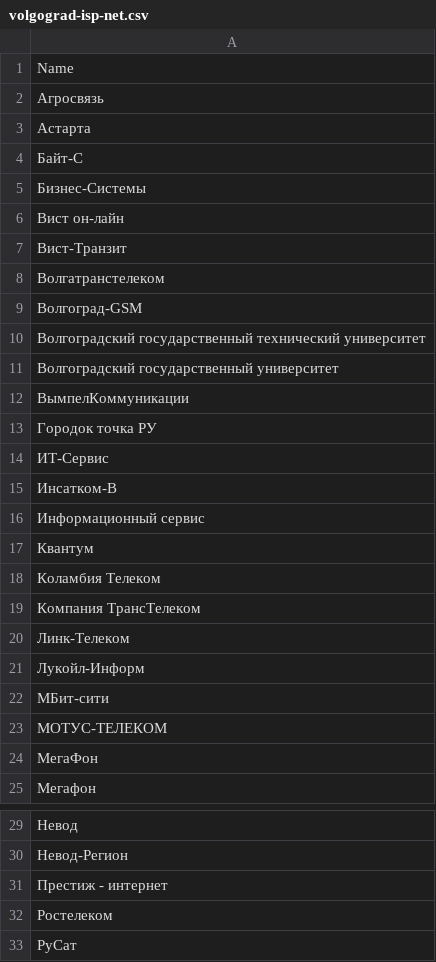
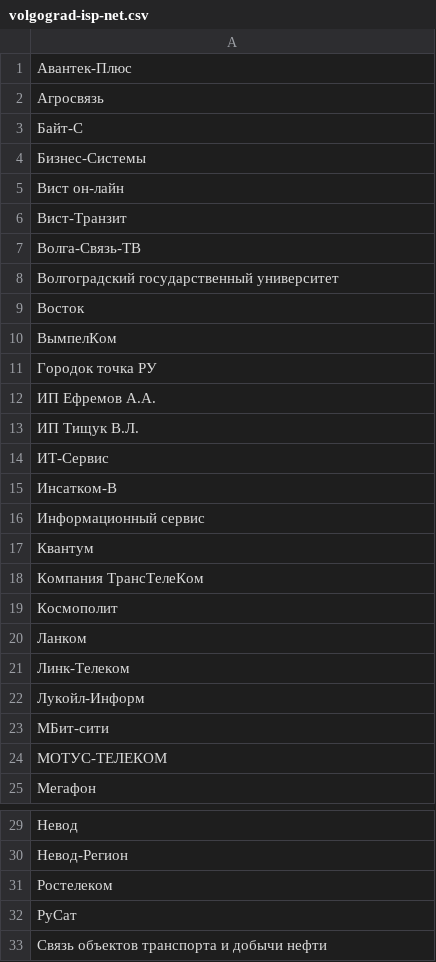
Before and after one commit to Urlandi/rkn-opendata-vlg, a CSV file: volgograd-isp-net.csv, drawn as a sheet; only a part is shown, gaps mark what is left out; the shorter side is filled out with more unchanged rows; the diff covers the shown part only.

```diff
--- a/volgograd-isp-net.csv
+++ b/volgograd-isp-net.csv
@@ -1,4 +1,3 @@
-Name
+"Авантек-Плюс"
 "Агросвязь"
-"Астарта"
 "Байт-С"
@@ -7,8 +6,9 @@ Name
 "Вист-Транзит"
-"Волгатранстелеком"
-"Волгоград-GSM"
-"Волгоградский государственный технический университет"
+"Волга-Связь-ТВ"
 "Волгоградский государственный университет"
-"ВымпелКоммуникации"
+"Восток"
+"ВымпелКом"
 "Городок точка РУ"
+"ИП Ефремов А.А."
+"ИП Тищук В.Л."
 "ИТ-Сервис"
@@ -17,4 +17,5 @@ Name
 "Квантум"
-"Коламбия Телеком"
-"Компания ТрансТелеком"
+"Компания ТрансТелеКом"
+"Космополит"
+"Ланком"
 "Линк-Телеком"
@@ -23,3 +24,2 @@ Name
 "МОТУС-ТЕЛЕКОМ"
-"МегаФон"
 "Мегафон"
@@ -30,3 +30,2 @@ Name
 "Невод-Регион"
-"Престиж - интернет"
 "Ростелеком"
```
Also changed, not shown: 2 added rows and 1 removed row elsewhere in this file, volgograd-isp-lic.csv, 4 other files.
